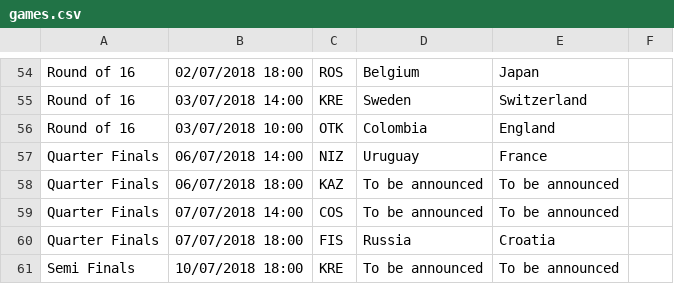
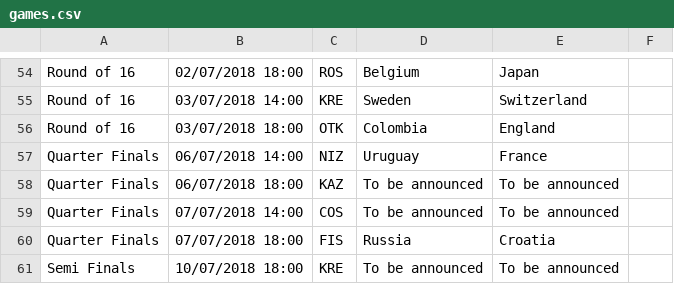
Before and after one commit to davorg/worldcup, a CSV file: games.csv, drawn as a sheet; only a part is shown, gaps mark what is left out.

Commit message:
Typo in game start time

```diff
--- a/games.csv
+++ b/games.csv
@@ -55,3 +55,3 @@ Round of 16,02/07/2018 18:00,ROS,Belgium,Japan,,
 Round of 16,03/07/2018 14:00,KRE,Sweden,Switzerland,,
-Round of 16,03/07/2018 10:00,OTK,Colombia,England,,
+Round of 16,03/07/2018 18:00,OTK,Colombia,England,,
 Quarter Finals,06/07/2018 14:00,NIZ,Uruguay,France,,
```
Also changed, not shown: 1 other file.
